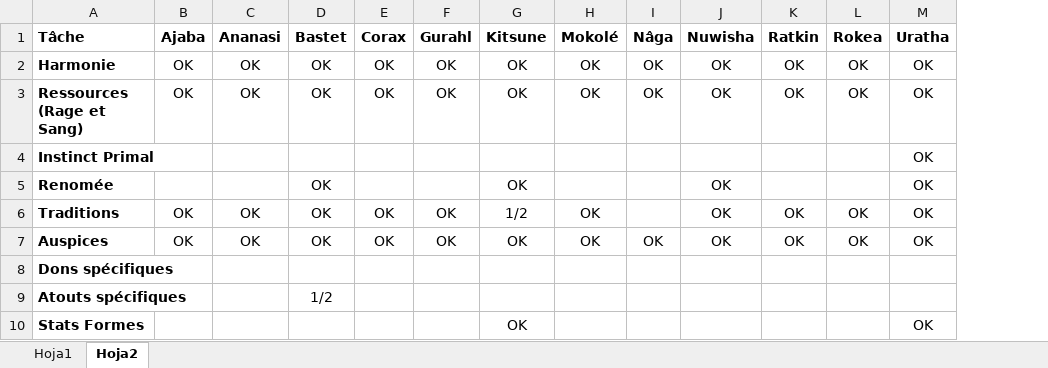
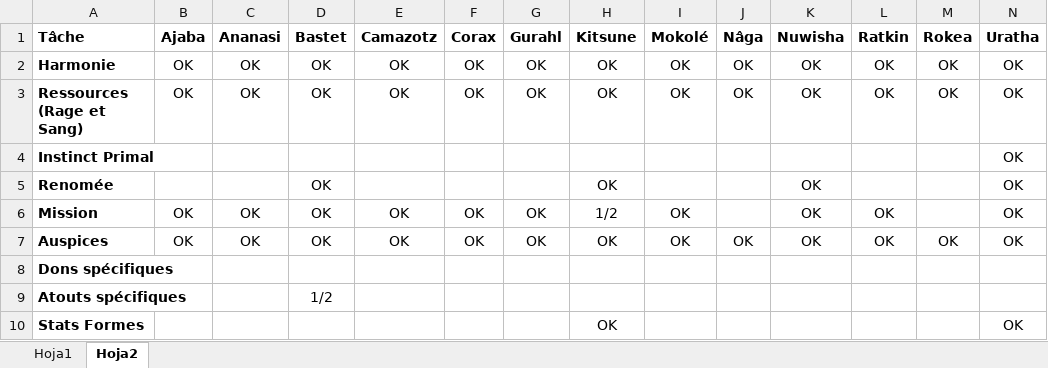
Before and after one commit to Bertolen/Ferae, an Excel workbook: Roadmap.xlsx, sheet Hoja2, drawn as a sheet; values as stored, in another font and other column widths than the file's, no borders; addresses are those after the commit; the diff names each change by its address in the sheet, - before the commit and + after, or states it on an @@ line.

```diff
--- a/Roadmap.xlsx (sheet Hoja2)
+++ b/Roadmap.xlsx (sheet Hoja2)
+column E (Camazotz), rows 2-7: OK | OK |  |  | OK | OK
-A6 (Tâche): Traditions
+A6 (Tâche): Mission
-M6 (Rokea): OK
+M6 (Rokea): (empty)
```
Also changed, not shown: sheet Hoja1, Les différents types de Ferae.xlsx, 1 other file.
